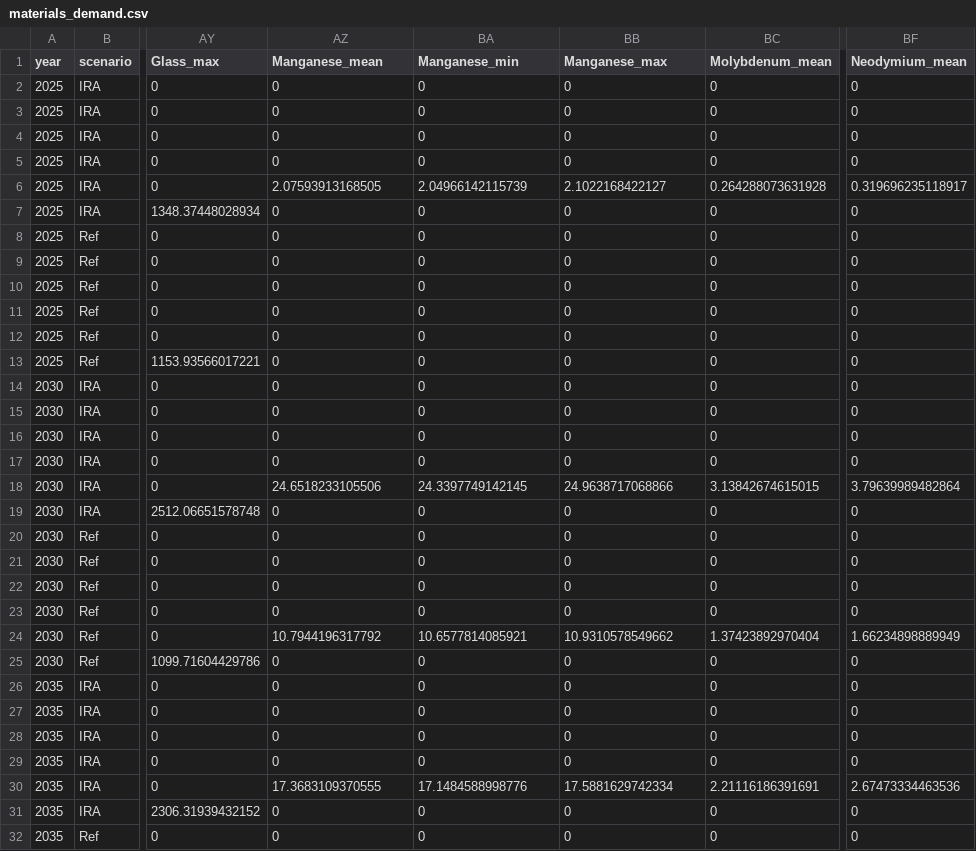
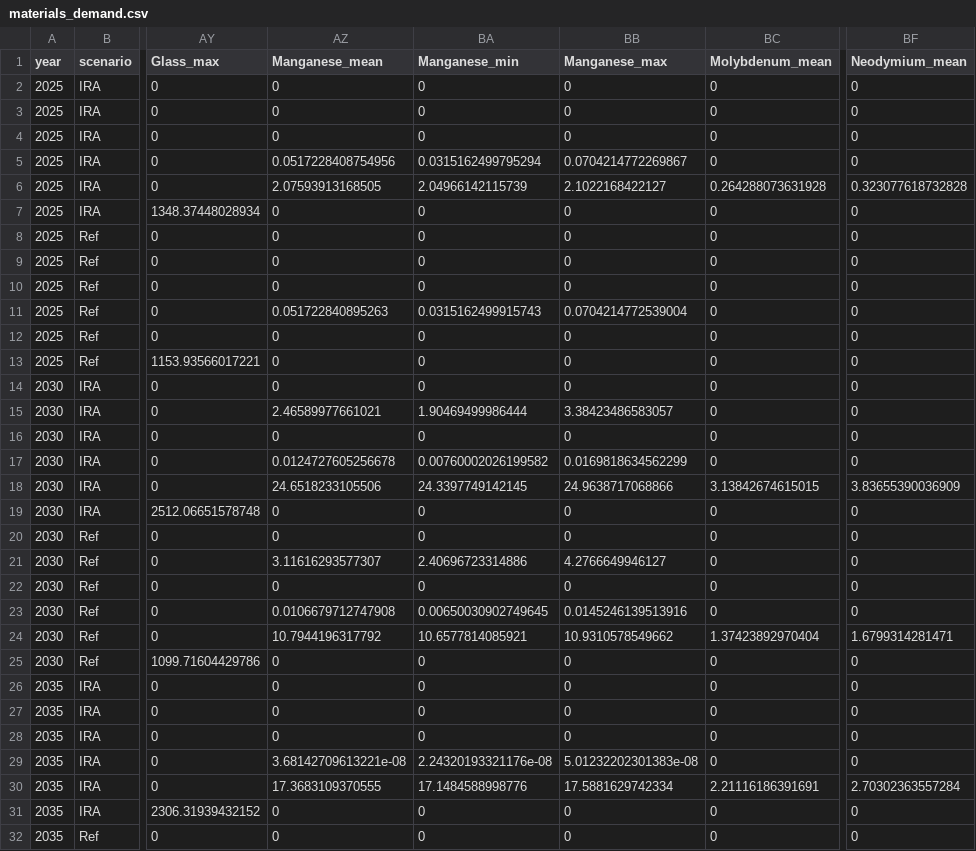
Before and after one commit to averymoorhead/MaterialDemand, a CSV file: Outputs/materials_demand.csv, drawn as a sheet; only a part is shown, gaps mark what is left out; the diff covers the shown part only; the diff names each change by its address in the sheet, - before the commit and + after, or states it on an @@ line.

```diff
--- a/Outputs/materials_demand.csv
+++ b/Outputs/materials_demand.csv
-AZ5 (Manganese_mean): 0
+AZ5 (Manganese_mean): 0.0517228408754956
-BA5 (Manganese_min): 0
+BA5 (Manganese_min): 0.0315162499795294
-BB5 (Manganese_max): 0
+BB5 (Manganese_max): 0.0704214772269867
-BF6 (Neodymium_mean): 0.319696235118917
+BF6 (Neodymium_mean): 0.323077618732828
-AZ11 (Manganese_mean): 0
+AZ11 (Manganese_mean): 0.051722840895263
-BA11 (Manganese_min): 0
+BA11 (Manganese_min): 0.0315162499915743
-BB11 (Manganese_max): 0
+BB11 (Manganese_max): 0.0704214772539004
-AZ15 (Manganese_mean): 0
+AZ15 (Manganese_mean): 2.46589977661021
-BA15 (Manganese_min): 0
+BA15 (Manganese_min): 1.90469499986444
-BB15 (Manganese_max): 0
+BB15 (Manganese_max): 3.38423486583057
-AZ17 (Manganese_mean): 0
+AZ17 (Manganese_mean): 0.0124727605256678
-BA17 (Manganese_min): 0
+BA17 (Manganese_min): 0.00760002026199582
-BB17 (Manganese_max): 0
+BB17 (Manganese_max): 0.0169818634562299
-BF18 (Neodymium_mean): 3.79639989482864
+BF18 (Neodymium_mean): 3.83655390036909
-AZ21 (Manganese_mean): 0
+AZ21 (Manganese_mean): 3.11616293577307
-BA21 (Manganese_min): 0
+BA21 (Manganese_min): 2.40696723314886
-BB21 (Manganese_max): 0
+BB21 (Manganese_max): 4.2766649946127
-AZ23 (Manganese_mean): 0
+AZ23 (Manganese_mean): 0.0106679712747908
-BA23 (Manganese_min): 0
+BA23 (Manganese_min): 0.00650030902749645
-BB23 (Manganese_max): 0
+BB23 (Manganese_max): 0.0145246139513916
-BF24 (Neodymium_mean): 1.66234898889949
+BF24 (Neodymium_mean): 1.6799314281471
-AZ29 (Manganese_mean): 0
+AZ29 (Manganese_mean): 3.68142709613221e-08
-BA29 (Manganese_min): 0
+BA29 (Manganese_min): 2.24320193321176e-08
-BB29 (Manganese_max): 0
+BB29 (Manganese_max): 5.01232202301383e-08
-BF30 (Neodymium_mean): 2.67473334463536
+BF30 (Neodymium_mean): 2.70302363557284
```
Also changed, not shown: 7 edited cells elsewhere in this file, Inputs/intensity_data.csv, Outputs/repeat_materials_demand.csv, 3 other files.
